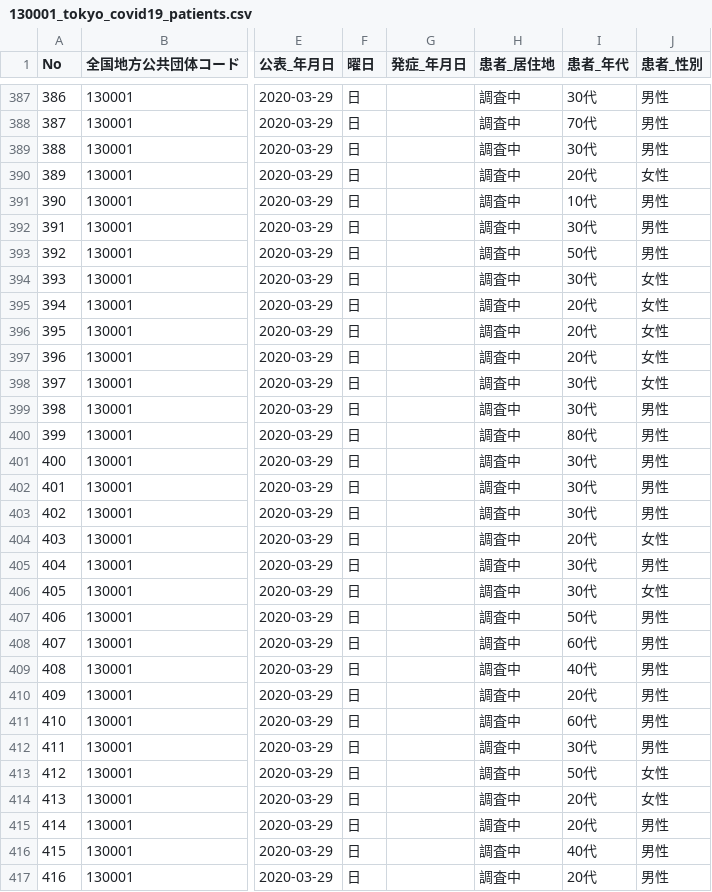
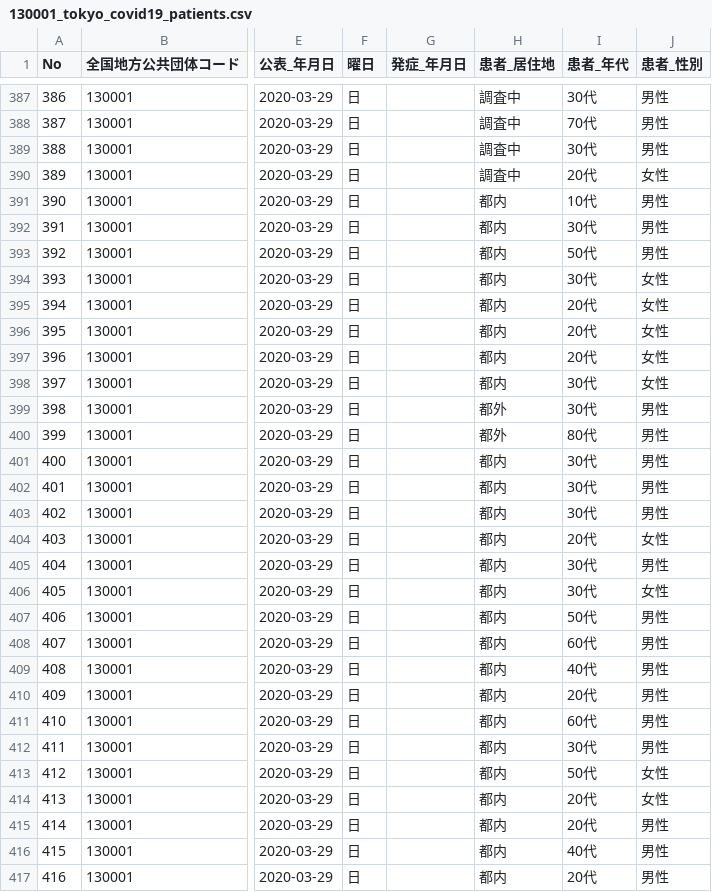
Before and after one commit to yona-dev/covid19, a CSV file: open_data/130001_tokyo_covid19_patients.csv, drawn as a sheet; only a part is shown, gaps mark what is left out; the diff covers the shown part only; the diff names each change by its address in the sheet, - before the commit and + after, or states it on an @@ line.

Commit message:
update data

```diff
--- a/open_data/130001_tokyo_covid19_patients.csv
+++ b/open_data/130001_tokyo_covid19_patients.csv
-H391:H398 (患者_居住地): 調査中
+H391:H398 (患者_居住地): 都内
-H399:H400 (患者_居住地): 調査中
+H399:H400 (患者_居住地): 都外
-H401:H417 (患者_居住地): 調査中
+H401:H417 (患者_居住地): 都内
```
Also changed, not shown: 15 added rows, 2 removed rows and 18 edited cells elsewhere in this file.
